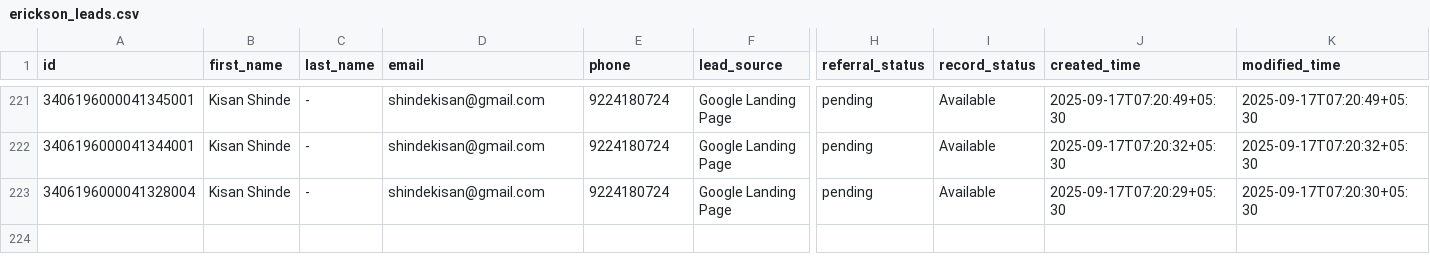
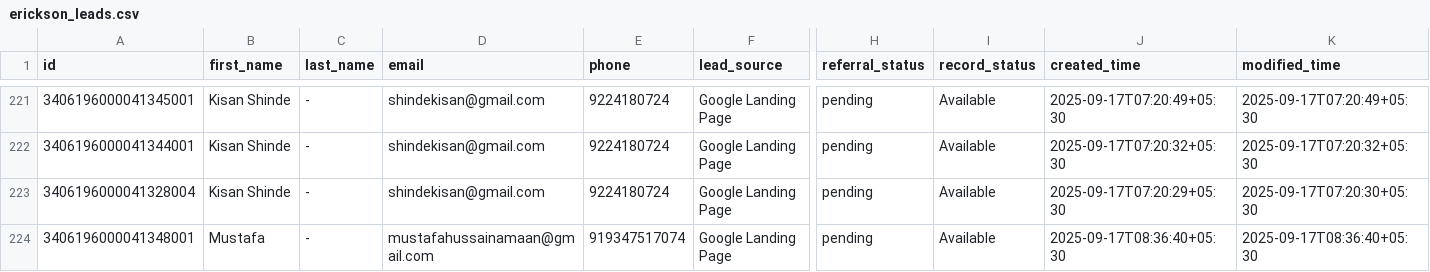
Before and after one commit to navneet-xmonks/leads, a CSV file: erickson_leads.csv, drawn as a sheet; only a part is shown, gaps mark what is left out; rows hold the shown columns only; the diff names each change by its address in the sheet, - before the commit and + after, or states it on an @@ line.

```diff
--- a/erickson_leads.csv
+++ b/erickson_leads.csv
+row 224: 3406196000041348001 | Mustafa | - | mustafahussainamaan@gmail.com | 919347517074 | Google Landing Page | pending | Available | 2025-09-17T08:36:40+05:30 | 2025-09-17T08:36:40+05:30
```
Also changed, not shown: 2 other files.
